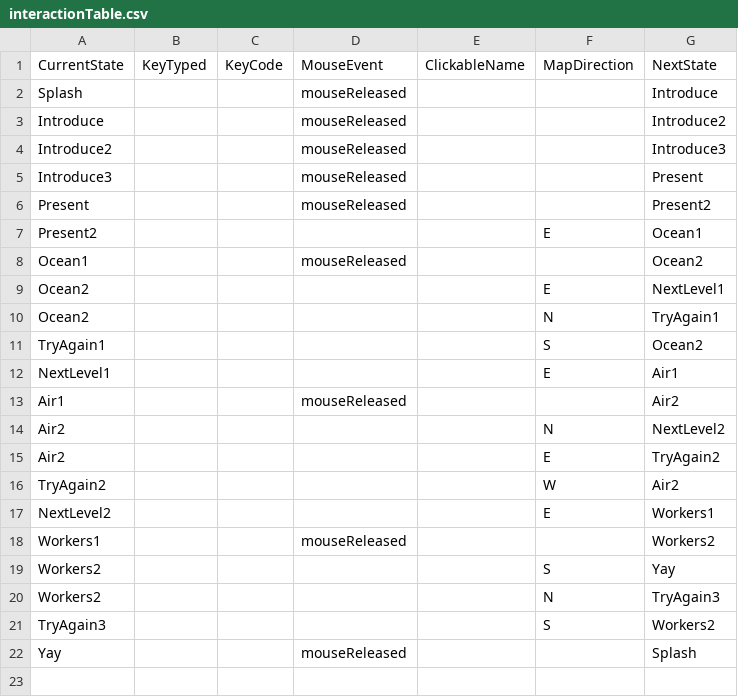
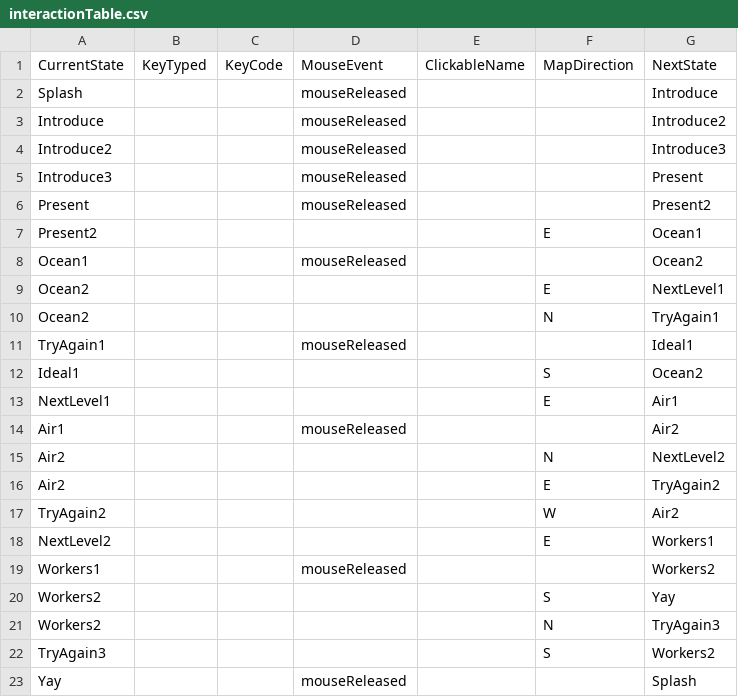
Before and after one commit to mlafarrow/Project1, a CSV file: data/interactionTable.csv, drawn as a sheet.

```diff
--- a/data/interactionTable.csv
+++ b/data/interactionTable.csv
@@ -10,3 +10,4 @@ Ocean2,,,,,E,NextLevel1
 Ocean2,,,,,N,TryAgain1
-TryAgain1,,,,,S,Ocean2
+TryAgain1,,,mouseReleased,,,Ideal1
+Ideal1,,,,,S,Ocean2
 NextLevel1,,,,,E,Air1
```
Also changed, not shown: data/adventureStates.csv, 29 other files.
